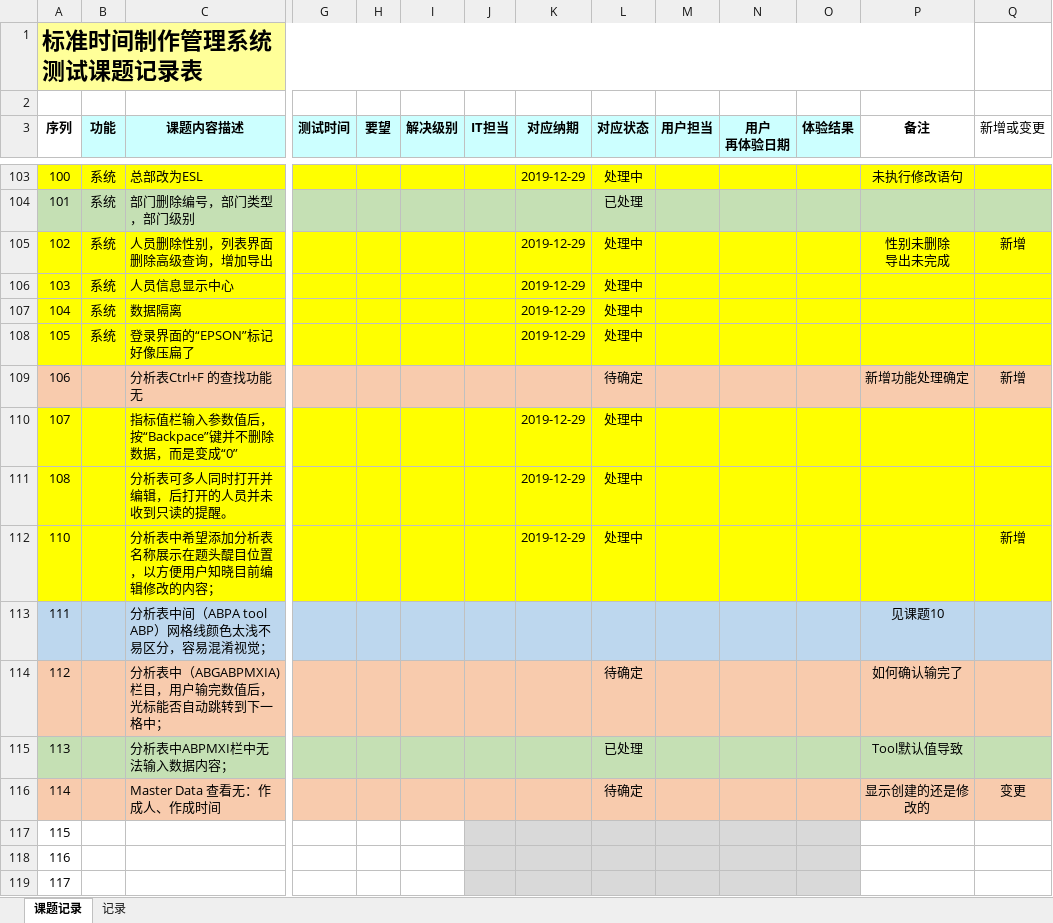
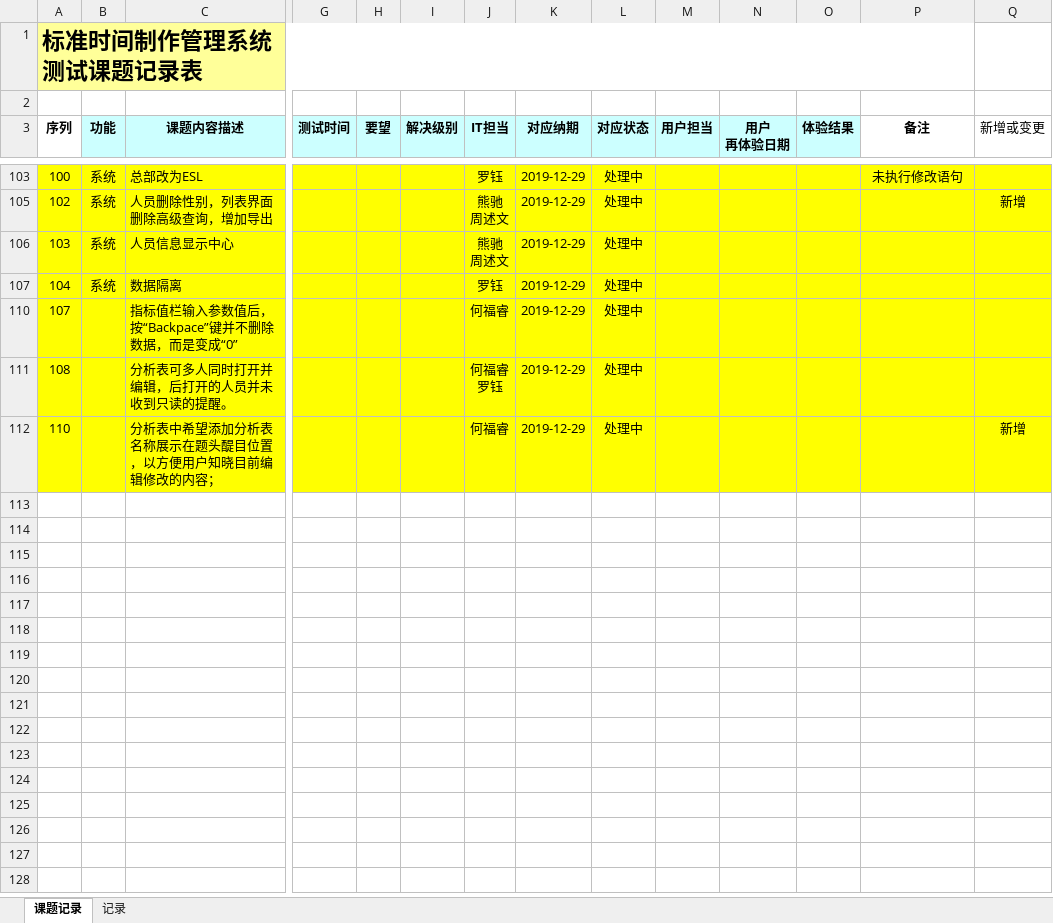
Before and after one commit to zsw11/ESL123, an Excel workbook: Docs/06 Testing/测试课题.xlsx, sheet 课题记录, drawn as a sheet; only a part is shown, gaps mark what is left out; values as stored, in another font and other column widths than the file's, no borders; charts and pictures not drawn; rows hold the shown columns only; ↵ is a line break in a cell; the diff covers the shown part only; the diff names each change by its address in the sheet, - before the commit and + after, or states it on an @@ line.

```diff
--- a/Docs/06 Testing/测试课题.xlsx (sheet 课题记录)
+++ b/Docs/06 Testing/测试课题.xlsx (sheet 课题记录)
-J103 (IT担当): (empty)
+J103 (IT担当): 罗钰
@@ row 104 hidden: 101 | 系统 | 部门删除编号，部门类型，部门级别 |  |  |  |  |  | 已处理 @@
-J105:J106 (IT担当): (empty)
+J105:J106 (IT担当): 熊驰 ↵ 周述文
-P105 (备注): 性别未删除 ↵ 导出未完成
+P105 (备注): (empty)
-J107 (IT担当): (empty)
+J107 (IT担当): 罗钰
-row 108: 105 | 系统 | 登录界面的“EPSON”标记好像压扁了 |  |  |  |  | 2019-12-29 | 处理中
@@ row 109 hidden: 106 |  | 分析表Ctrl+F 的查找功能无 |  |  |  |  |  | 待确定 |  |  |  | 新增功能处理确定 | 新增 @@
-J110 (IT担当): (empty)
+J110 (IT担当): 何福睿
-J111 (IT担当): (empty)
+J111 (IT担当): 何福睿 ↵ 罗钰
-J112 (IT担当): (empty)
+J112 (IT担当): 何福睿
@@ row 113 hidden: 111 |  | 分析表中间（ABPA tool ABP）网格线颜色太浅不易区分，容易混淆视觉； |  |  |  |  |  |  |  |  |  | 见课题10 @@
@@ row 114 hidden: 112 |  | 分析表中（ABGABPMXIA)栏目，用户输完数值后，光标能否自动跳转到下一格中； |  |  |  |  |  | 待确定 |  |  |  | 如何确认输完了 @@
@@ row 115 hidden: 113 |  | 分析表中ABPMXI栏中无法输入数据内容； |  |  |  |  |  | 已处理 |  |  |  | Tool默认值导致 @@
@@ row 116 hidden: 114 |  | Master Data 查看无：作成人、作成时间 |  |  |  |  |  | 待确定 |  |  |  | 显示创建的还是修改的 | 变更 @@
@@ row 117 hidden: 115 @@
@@ row 118 hidden: 116 @@
@@ row 119 hidden: 117 @@
```
Also changed, not shown: 2 removed rows, 114 hidden or unhidden rows and 18 edited cells elsewhere in this sheet, hidden cells, charts or pictures, 1 other file.
